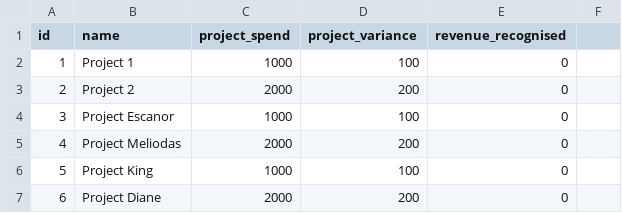
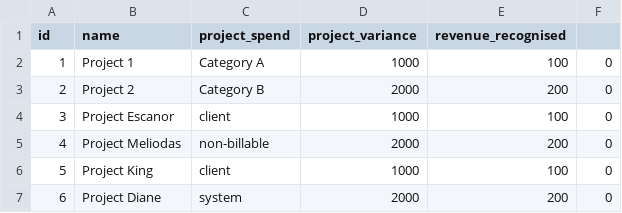
Before and after one commit to tammysensitive2312/Backend_golang, a CSV file: output.csv, drawn as a sheet.

Commit message:
Golang project demo part 8 updated
Golang project part 8

Golang project part 8 final

Golang project part 8 final updated

commit

```diff
--- a/output.csv
+++ b/output.csv
@@ -1,7 +1,7 @@
 id,name,project_spend,project_variance,revenue_recognised
-1,Project 1,1000,100,0
-2,Project 2,2000,200,0
-3,Project Escanor,1000,100,0
-4,Project Meliodas,2000,200,0
-5,Project King,1000,100,0
-6,Project Diane,2000,200,0
+1,Project 1,Category A,1000,100,0
+2,Project 2,Category B,2000,200,0
+3,Project Escanor,client,1000,100,0
+4,Project Meliodas,non-billable,2000,200,0
+5,Project King,client,1000,100,0
+6,Project Diane,system,2000,200,0
```
Also changed, not shown: 27 other files.
